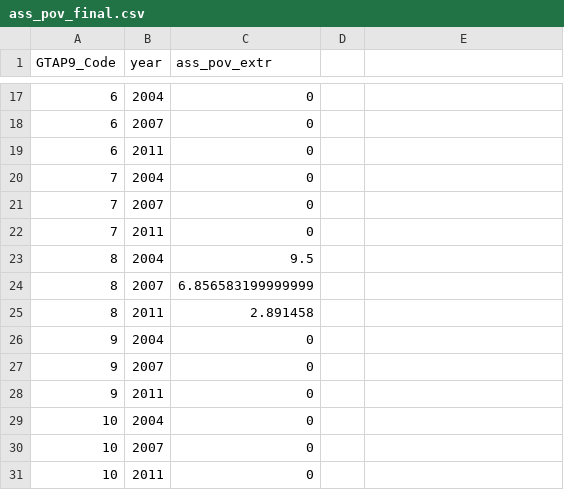
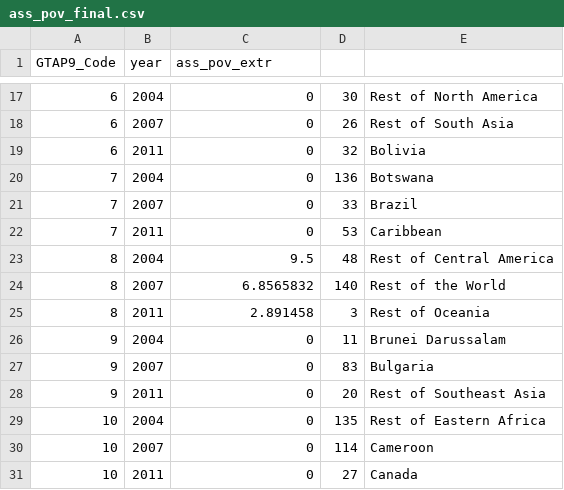
Before and after one commit to scottyk1112/EnergyEcoGroup, a CSV file: World Bank Data/ass_pov_final.csv, drawn as a sheet; only a part is shown, gaps mark what is left out; the diff covers the shown part only.

```diff
--- a/World Bank Data/ass_pov_final.csv
+++ b/World Bank Data/ass_pov_final.csv
@@ -17,15 +17,15 @@ GTAP9_Code,year,ass_pov_extr
-6,2004,0
-6,2007,0
-6,2011,0
-7,2004,0
-7,2007,0
-7,2011,0
-8,2004,9.5
-8,2007,6.856583199999999
-8,2011,2.891458
-9,2004,0
-9,2007,0
-9,2011,0
-10,2004,0
-10,2007,0
-10,2011,0
+6,2004,0,30,Rest of North America
+6,2007,0,26,Rest of South Asia
+6,2011,0,32,Bolivia
+7,2004,0,136,Botswana
+7,2007,0,33,Brazil
+7,2011,0,53,Caribbean
+8,2004,9.5,48,Rest of Central America
+8,2007,6.8565832,140,Rest of the World
+8,2011,2.891458,3,Rest of Oceania
+9,2004,0,11,Brunei Darussalam
+9,2007,0,83,Bulgaria
+9,2011,0,20,Rest of Southeast Asia
+10,2004,0,135,Rest of Eastern Africa
+10,2007,0,114,Cameroon
+10,2011,0,27,Canada
```
Also changed, not shown: 149 edited cells elsewhere in this file, 3 other files.
